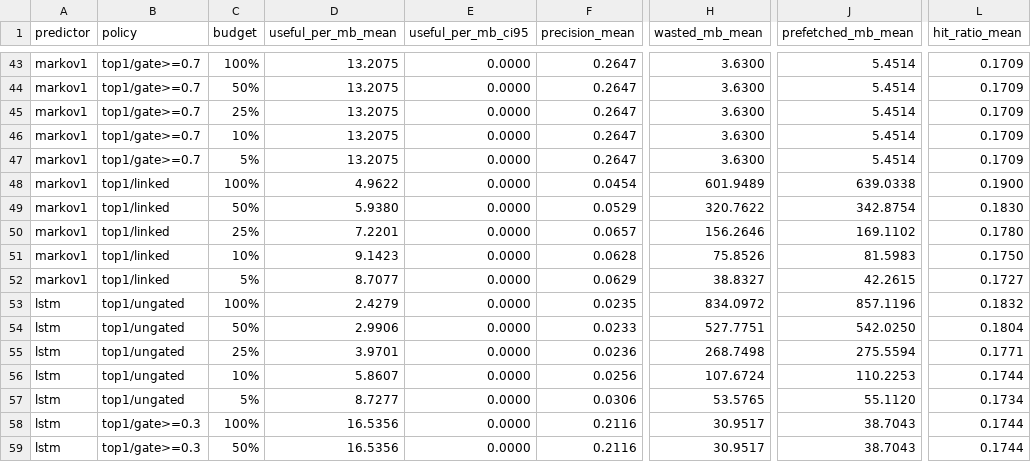
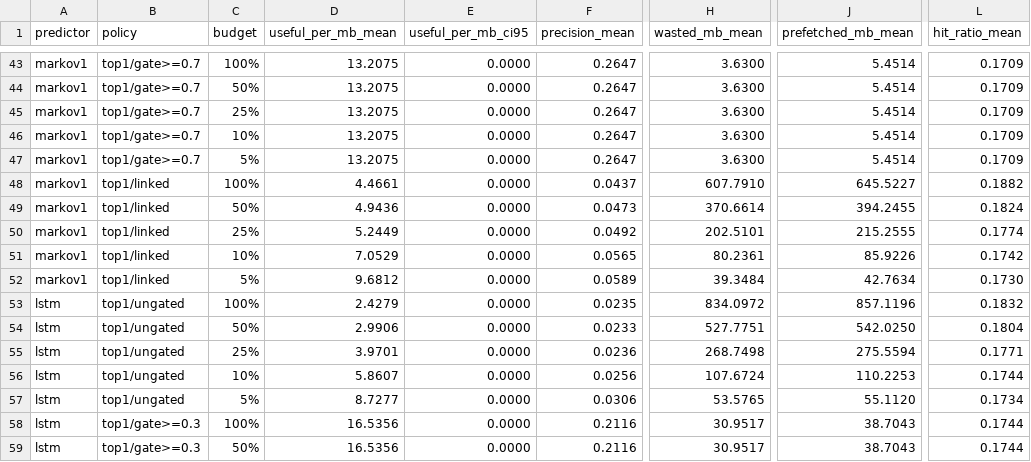
Before and after one commit to kaveeshkarunarathna/prefetchcache, a CSV file: results/retailrocket/models_validation.csv, drawn as a sheet; only a part is shown, gaps mark what is left out; the diff covers the shown part only; the diff names each change by its address in the sheet, - before the commit and + after, or states it on an @@ line.

Commit message:
Refresh Retailrocket results with the time-based linked gate

```diff
--- a/results/retailrocket/models_validation.csv
+++ b/results/retailrocket/models_validation.csv
-D48 (useful_per_mb_mean): 4.9622
+D48 (useful_per_mb_mean): 4.4661
-F48 (precision_mean): 0.0454
+F48 (precision_mean): 0.0437
-H48 (wasted_mb_mean): 601.9489
+H48 (wasted_mb_mean): 607.7910
-J48 (prefetched_mb_mean): 639.0338
+J48 (prefetched_mb_mean): 645.5227
-L48 (hit_ratio_mean): 0.1900
+L48 (hit_ratio_mean): 0.1882
-D49 (useful_per_mb_mean): 5.9380
+D49 (useful_per_mb_mean): 4.9436
-F49 (precision_mean): 0.0529
+F49 (precision_mean): 0.0473
-H49 (wasted_mb_mean): 320.7622
+H49 (wasted_mb_mean): 370.6614
-J49 (prefetched_mb_mean): 342.8754
+J49 (prefetched_mb_mean): 394.2455
-L49 (hit_ratio_mean): 0.1830
+L49 (hit_ratio_mean): 0.1824
-D50 (useful_per_mb_mean): 7.2201
+D50 (useful_per_mb_mean): 5.2449
-F50 (precision_mean): 0.0657
+F50 (precision_mean): 0.0492
-H50 (wasted_mb_mean): 156.2646
+H50 (wasted_mb_mean): 202.5101
-J50 (prefetched_mb_mean): 169.1102
+J50 (prefetched_mb_mean): 215.2555
-L50 (hit_ratio_mean): 0.1780
+L50 (hit_ratio_mean): 0.1774
-D51 (useful_per_mb_mean): 9.1423
+D51 (useful_per_mb_mean): 7.0529
-F51 (precision_mean): 0.0628
+F51 (precision_mean): 0.0565
-H51 (wasted_mb_mean): 75.8526
+H51 (wasted_mb_mean): 80.2361
-J51 (prefetched_mb_mean): 81.5983
+J51 (prefetched_mb_mean): 85.9226
-L51 (hit_ratio_mean): 0.1750
+L51 (hit_ratio_mean): 0.1742
-D52 (useful_per_mb_mean): 8.7077
+D52 (useful_per_mb_mean): 9.6812
-F52 (precision_mean): 0.0629
+F52 (precision_mean): 0.0589
-H52 (wasted_mb_mean): 38.8327
+H52 (wasted_mb_mean): 39.3484
-J52 (prefetched_mb_mean): 42.2615
+J52 (prefetched_mb_mean): 42.7634
-L52 (hit_ratio_mean): 0.1727
+L52 (hit_ratio_mean): 0.1730
```
Also changed, not shown: 70 edited cells elsewhere in this file, 2 other files.
